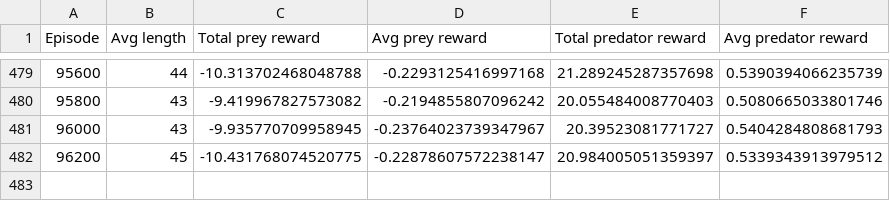
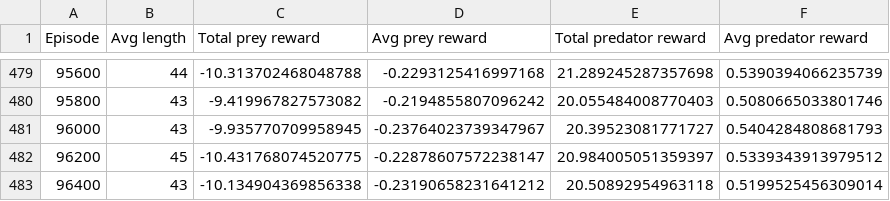
Before and after one commit to GauravB159/PreyPredatorReinforcement, a CSV file: logs/no_food.csv, drawn as a sheet; only a part is shown, gaps mark what is left out.

```diff
--- a/logs/no_food.csv
+++ b/logs/no_food.csv
@@ -482 +482,2 @@ Episode,Avg length,Total prey reward,Avg prey reward,Total predator reward,Avg p
 96200,45,-10.431768074520775,-0.22878607572238147,20.984005051359397,0.5339343913979512
+96400,43,-10.134904369856338,-0.23190658231641212,20.50892954963118,0.5199525456309014
```
Also changed, not shown: logs/thank_you.csv, 3 other files.
